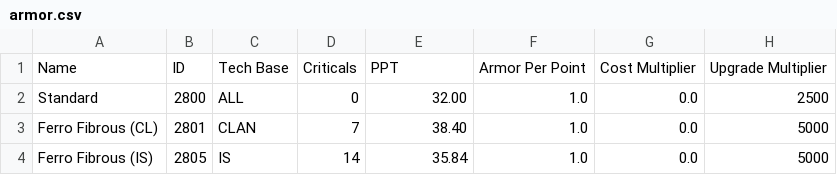
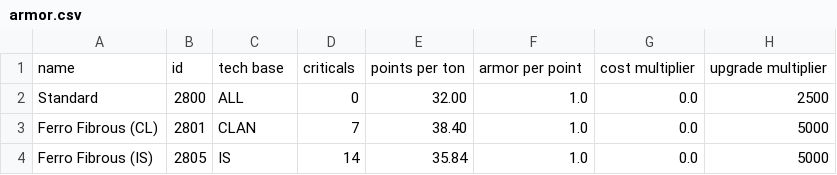
Before and after one commit to Majora-Incarnate/MWO_Mechbay_Database, a CSV file: armor.csv, drawn as a sheet; removed rows and columns are numbered as before the commit, all else as after; the diff names each change by its address in the sheet, - before the commit and + after, or states it on an @@ line.

```diff
--- a/armor.csv
+++ b/armor.csv
-row 1: Name | ID | Tech Base | Criticals | PPT | Armor Per Point | Cost Multiplier | Upgrade Multiplier
+row 1: name | id | tech base | criticals | points per ton | armor per point | cost multiplier | upgrade multiplier
```
Also changed, not shown: ammo.csv, 44 other files.
